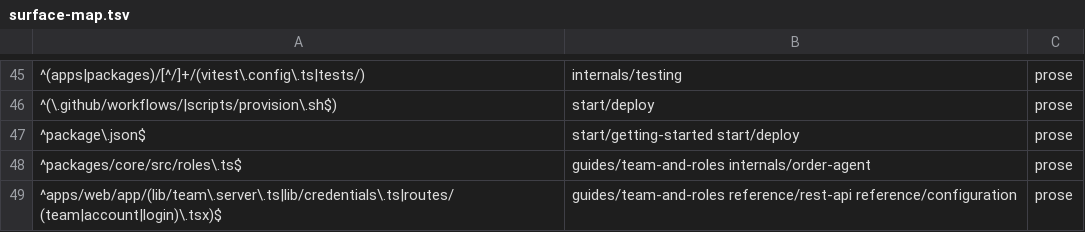
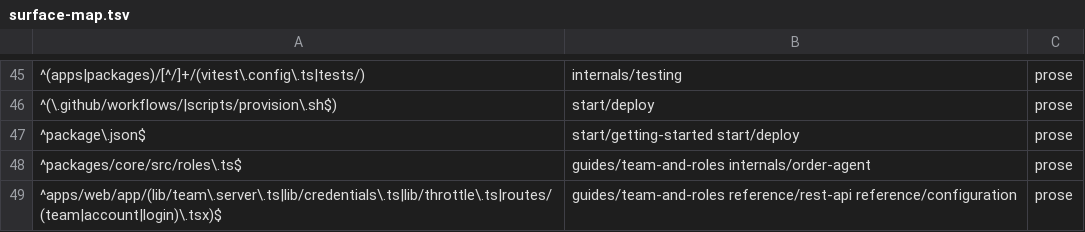
Before and after one commit to blakebauman/orderloop, a TSV file: .claude/skills/docs-sync/references/surface-map.tsv, drawn as a sheet; only a part is shown, gaps mark what is left out.

```diff
--- a/.claude/skills/docs-sync/references/surface-map.tsv
+++ b/.claude/skills/docs-sync/references/surface-map.tsv
@@ -48,2 +48,2 @@
 ^packages/core/src/roles\.ts$	guides/team-and-roles internals/order-agent	prose
-^apps/web/app/(lib/team\.server\.ts|lib/credentials\.ts|routes/(team|account|login)\.tsx)$	guides/team-and-roles reference/rest-api reference/configuration	prose
+^apps/web/app/(lib/team\.server\.ts|lib/credentials\.ts|lib/throttle\.ts|routes/(team|account|login)\.tsx)$	guides/team-and-roles reference/rest-api reference/configuration	prose
```
Also changed, not shown: 12 other files.
